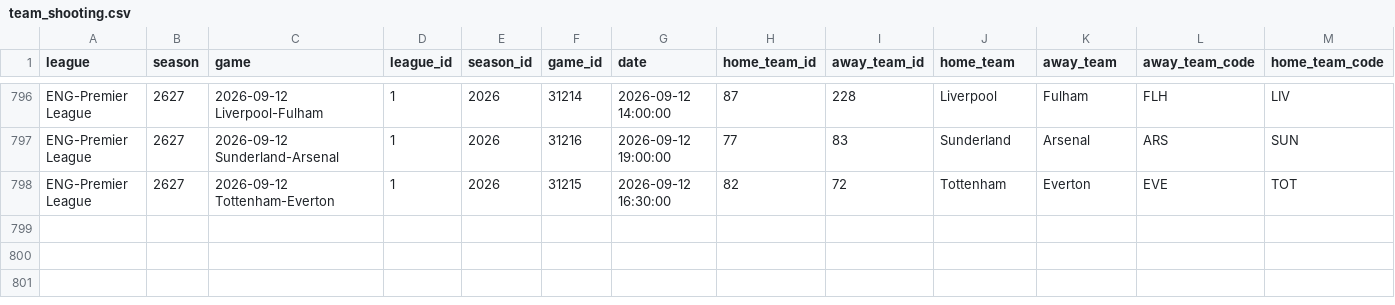
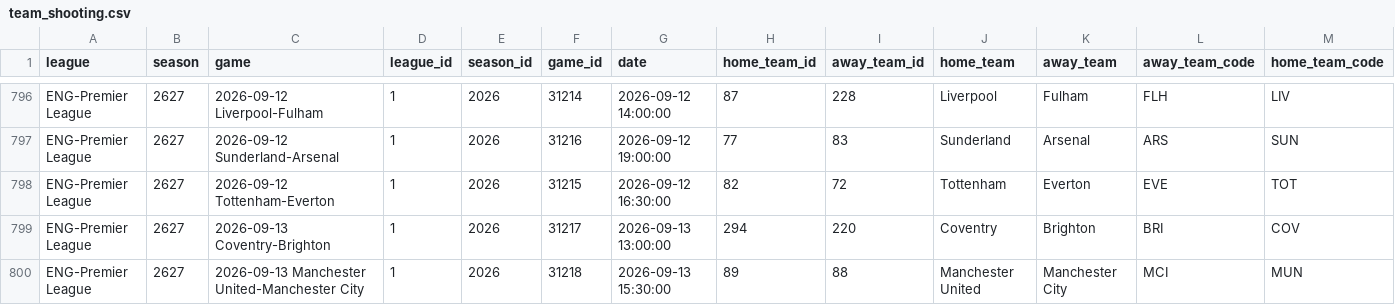
Before and after one commit to MayoLJS/Data-Portfolio, a CSV file: 04_Fantasy_PL/data/team_shooting.csv, drawn as a sheet; only a part is shown, gaps mark what is left out; rows hold the shown columns only; the diff names each change by its address in the sheet, - before the commit and + after, or states it on an @@ line.

```diff
--- a/04_Fantasy_PL/data/team_shooting.csv
+++ b/04_Fantasy_PL/data/team_shooting.csv
+row 799: ENG-Premier League | 2627 | 2026-09-13 Coventry-Brighton | 1 | 2026 | 31217 | 2026-09-13 13:00:00 | 294 | 220 | Coventry | Brighton | BRI | COV
+row 800: ENG-Premier League | 2627 | 2026-09-13 Manchester United-Manchester City | 1 | 2026 | 31218 | 2026-09-13 15:30:00 | 89 | 88 | Manchester United | Manchester City | MCI | MUN
```
Also changed, not shown: 04_Fantasy_PL/data/fpl_players_current.csv, 04_Fantasy_PL/data/pl_rolling_3_years_latest.csv.
